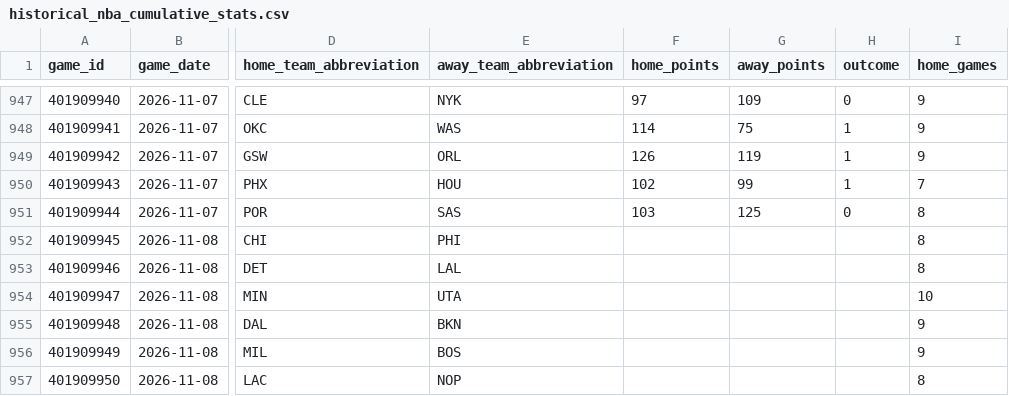
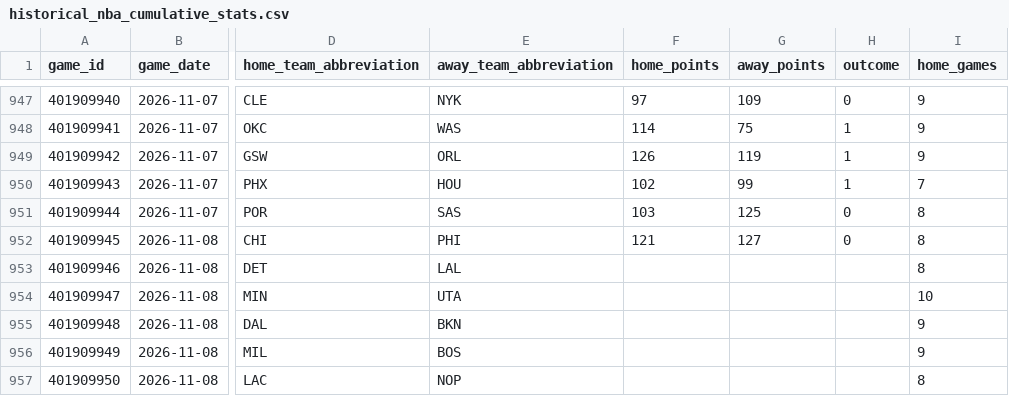
Before and after one commit to vladk-III/NBA, a CSV file: data/historical_nba_cumulative_stats.csv, drawn as a sheet; only a part is shown, gaps mark what is left out; the diff names each change by its address in the sheet, - before the commit and + after, or states it on an @@ line.

```diff
--- a/data/historical_nba_cumulative_stats.csv
+++ b/data/historical_nba_cumulative_stats.csv
-F952 (home_points): (empty)
+F952 (home_points): 121
-G952 (away_points): (empty)
+G952 (away_points): 127
-H952 (outcome): (empty)
+H952 (outcome): 0
```
Also changed, not shown: data/games.csv, data/nba_merged_data.csv, 4 other files.
